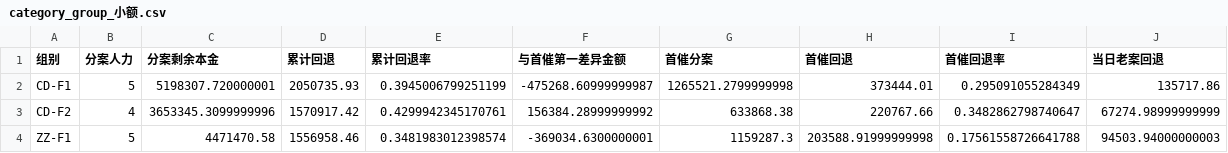
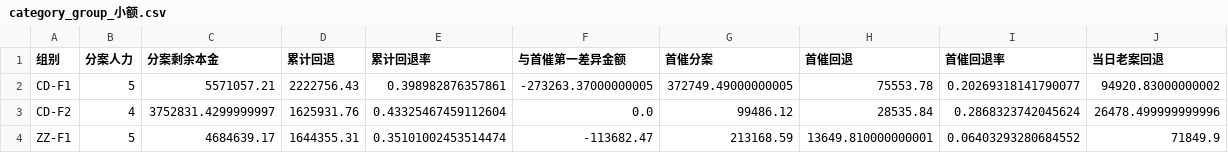
Before and after one commit to XY-liu87/loan-dashboard, a CSV file: 看板结果/category_group_小额.csv, drawn as a sheet; only a part is shown; the diff covers the shown part only.

```diff
--- a/看板结果/category_group_小额.csv
+++ b/看板结果/category_group_小额.csv
@@ -1,4 +1,4 @@
 组别,分案人力,分案剩余本金,累计回退,累计回退率,与首催第一差异金额,首催分案,首催回退,首催回退率,当日老案回退
-CD-F1,5,5198307.720000001,2050735.93,0.3945006799251199,-475268.60999999987,1265521.2799999998,373444.01,0.295091055284349,135717.86
-CD-F2,4,3653345.3099999996,1570917.42,0.4299942345170761,156384.28999999992,633868.38,220767.66,0.3482862798740647,67274.98999999999
-ZZ-F1,5,4471470.58,1556958.46,0.3481983012398574,-369034.6300000001,1159287.3,203588.91999999998,0.17561558726641788,94503.94000000003
+CD-F1,5,5571057.21,2222756.43,0.398982876357861,-273263.37000000005,372749.49000000005,75553.78,0.20269318141790077,94920.83000000002
+CD-F2,4,3752831.4299999997,1625931.76,0.43325467459112604,0.0,99486.12,28535.84,0.2868323742045624,26478.499999999996
+ZZ-F1,5,4684639.17,1644355.31,0.35101002453514474,-113682.47,213168.59,13649.810000000001,0.06403293280684552,71849.9
```
Also changed, not shown: 36 edited cells elsewhere in this file, 看板结果/category_group_大额.csv, 看板结果/category_group_常规.csv, 13 other files.
